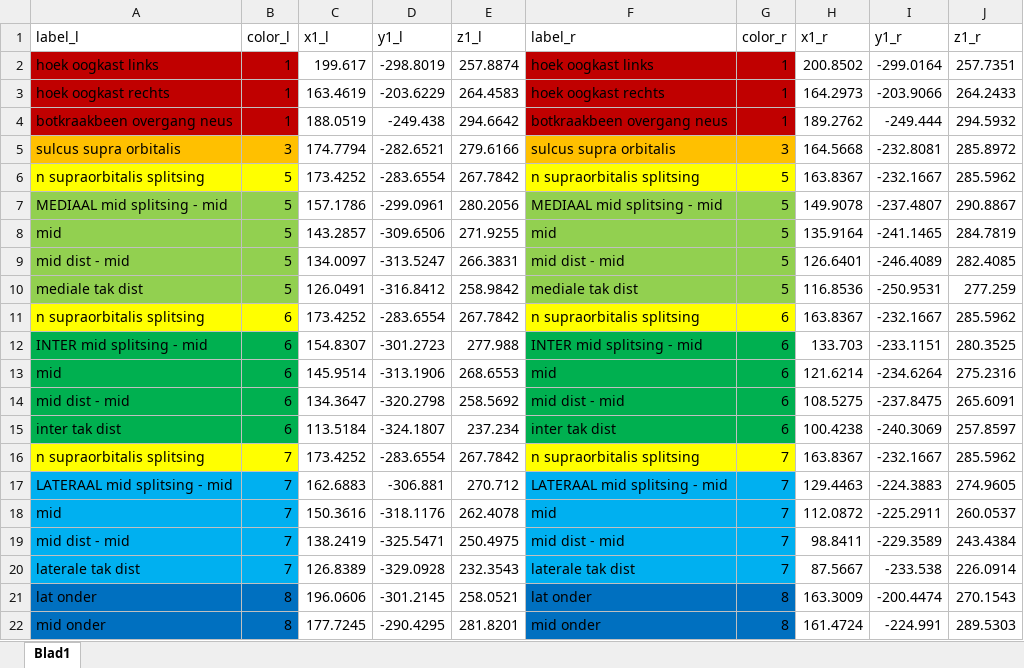
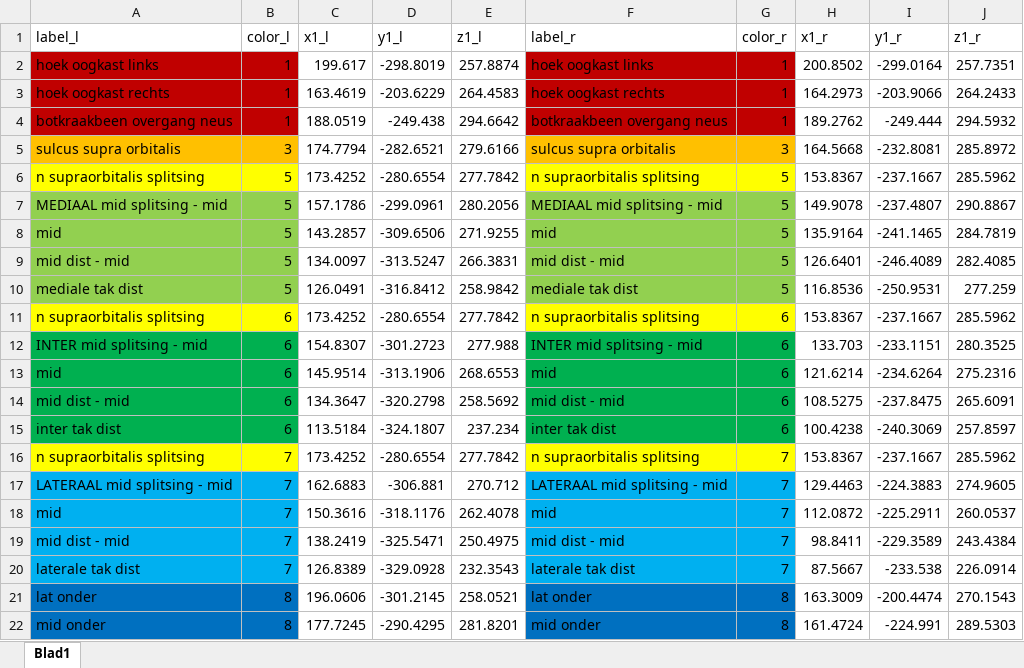
Before and after one commit to exanvub/supraorbital-greateroccipital-nerves, an Excel workbook: Skull-projections/Original Datasets/74 supraorb.xlsx, sheet Blad1, drawn as a sheet; only a part is shown; values as stored, in another font and other column widths than the file's, no borders; the diff names each change by its address in the sheet, - before the commit and + after, or states it on an @@ line.

```diff
--- a/Skull-projections/Original Datasets/74 supraorb.xlsx (sheet Blad1)
+++ b/Skull-projections/Original Datasets/74 supraorb.xlsx (sheet Blad1)
-D6 (y1_l): -283.6554
+D6 (y1_l): -280.6554
-E6 (z1_l): 267.7842
+E6 (z1_l): 277.7842
-H6 (x1_r): 163.8367
+H6 (x1_r): 153.8367
-I6 (y1_r): -232.1667
+I6 (y1_r): -237.1667
-D11 (y1_l): -283.6554
+D11 (y1_l): -280.6554
-E11 (z1_l): 267.7842
+E11 (z1_l): 277.7842
-H11 (x1_r): 163.8367
+H11 (x1_r): 153.8367
-I11 (y1_r): -232.1667
+I11 (y1_r): -237.1667
-D16 (y1_l): -283.6554
+D16 (y1_l): -280.6554
-E16 (z1_l): 267.7842
+E16 (z1_l): 277.7842
-H16 (x1_r): 163.8367
+H16 (x1_r): 153.8367
-I16 (y1_r): -232.1667
+I16 (y1_r): -237.1667
```
Also changed, not shown: 23 other files.
